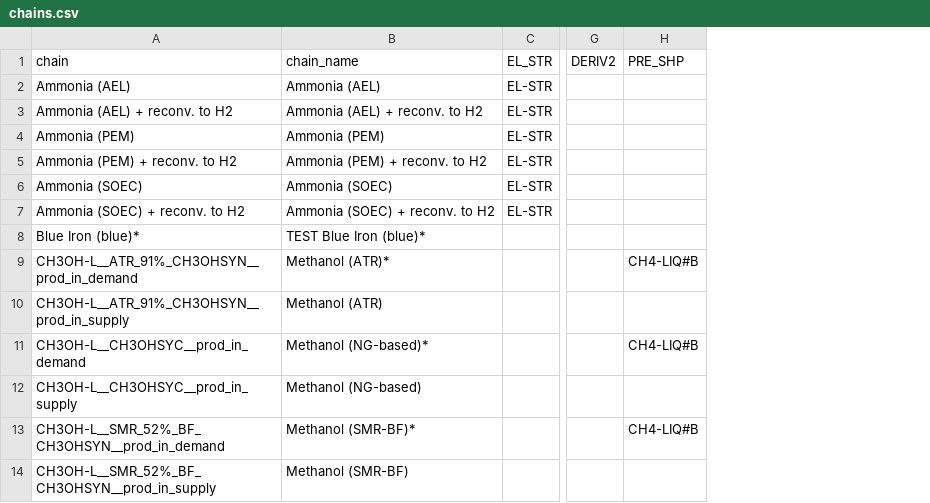
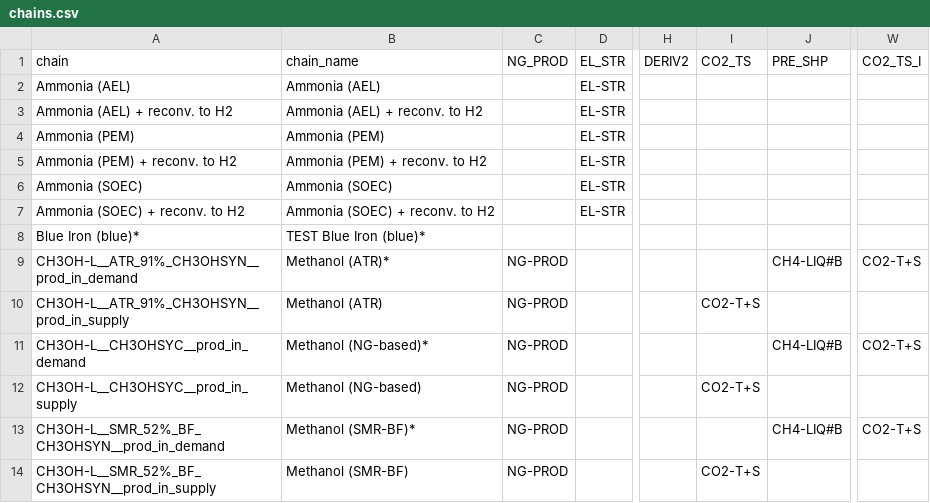
Before and after one commit to agoenergy/ptx-boa, a CSV file: ptxboa/static/chains.csv, drawn as a sheet; only a part is shown, gaps mark what is left out; the diff names each change by its address in the sheet, - before the commit and + after, or states it on an @@ line.

Commit message:
new chain processes

```diff
--- a/ptxboa/static/chains.csv
+++ b/ptxboa/static/chains.csv
+column C (NG_PROD), rows 9-14: all NG-PROD
+column I (CO2_TS), rows 10-14: CO2-T+S |  | CO2-T+S |  | CO2-T+S
+column W (CO2_TS_I), rows 9-13: CO2-T+S |  | CO2-T+S |  | CO2-T+S
```
Also changed, not shown: ptxboa/static/dim_process.csv, 3 other files.
